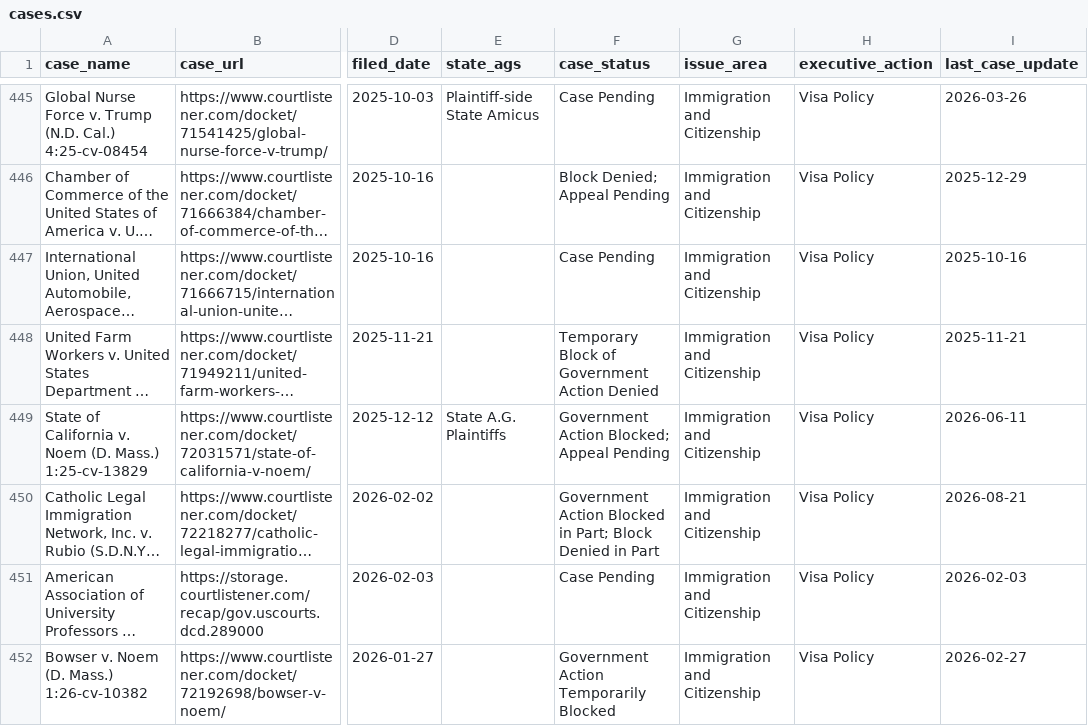
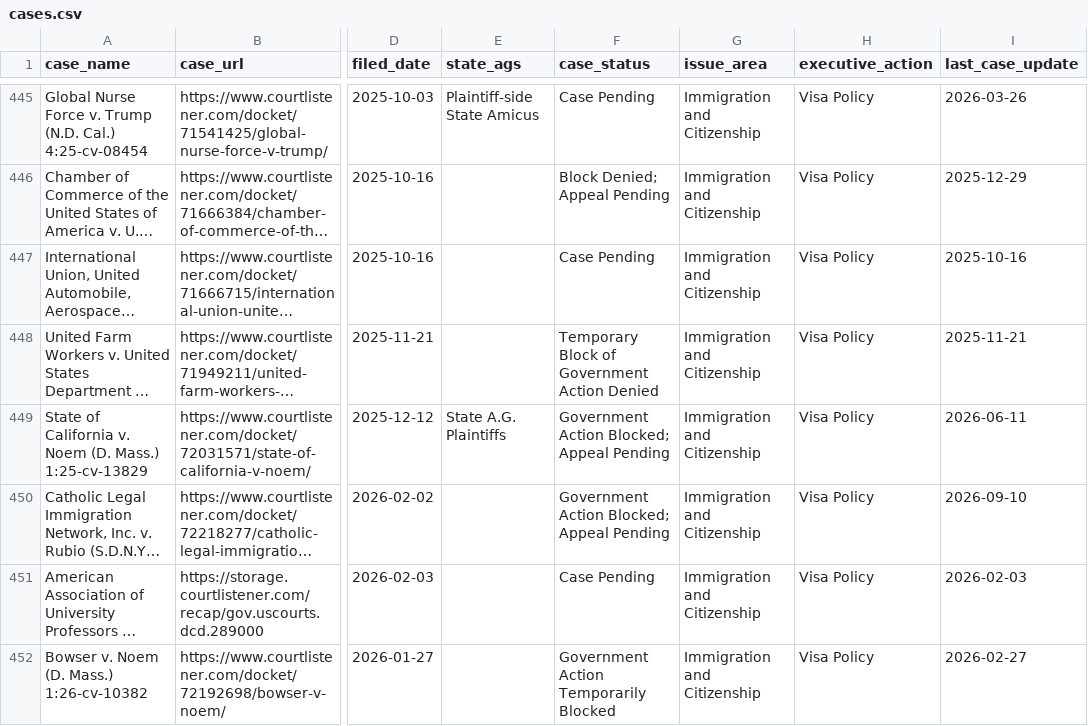
Before and after one commit to thecarsun/LC-TAA, a CSV file: data/processed/cases.csv, drawn as a sheet; only a part is shown, gaps mark what is left out; long unchanged cells end in …; the diff names each change by its address in the sheet, - before the commit and + after, or states it on an @@ line.

Commit message:
Automated data update Mon 09/28/2026

```diff
--- a/data/processed/cases.csv
+++ b/data/processed/cases.csv
-F450 (case_status): Government Action Blocked in Part; Block Denied in Part
+F450 (case_status): Government Action Blocked; Appeal Pending
-I450 (last_case_update): 2026-08-21
+I450 (last_case_update): 2026-09-10
```
Also changed, not shown: 1 other file.
